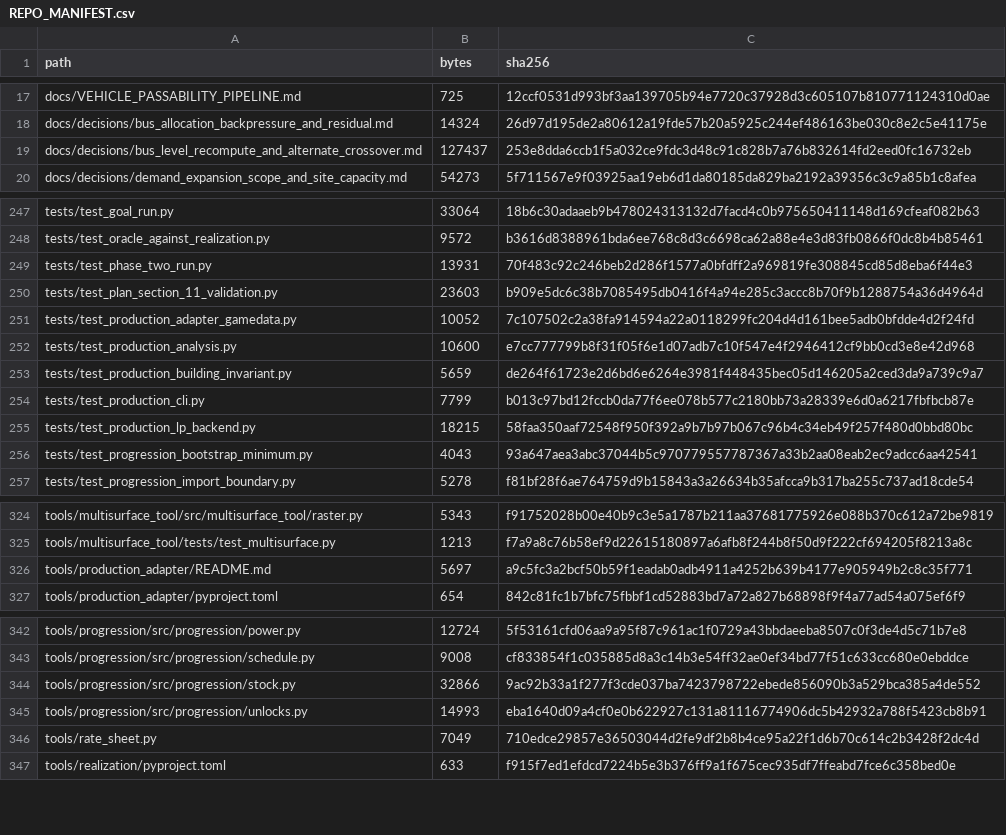
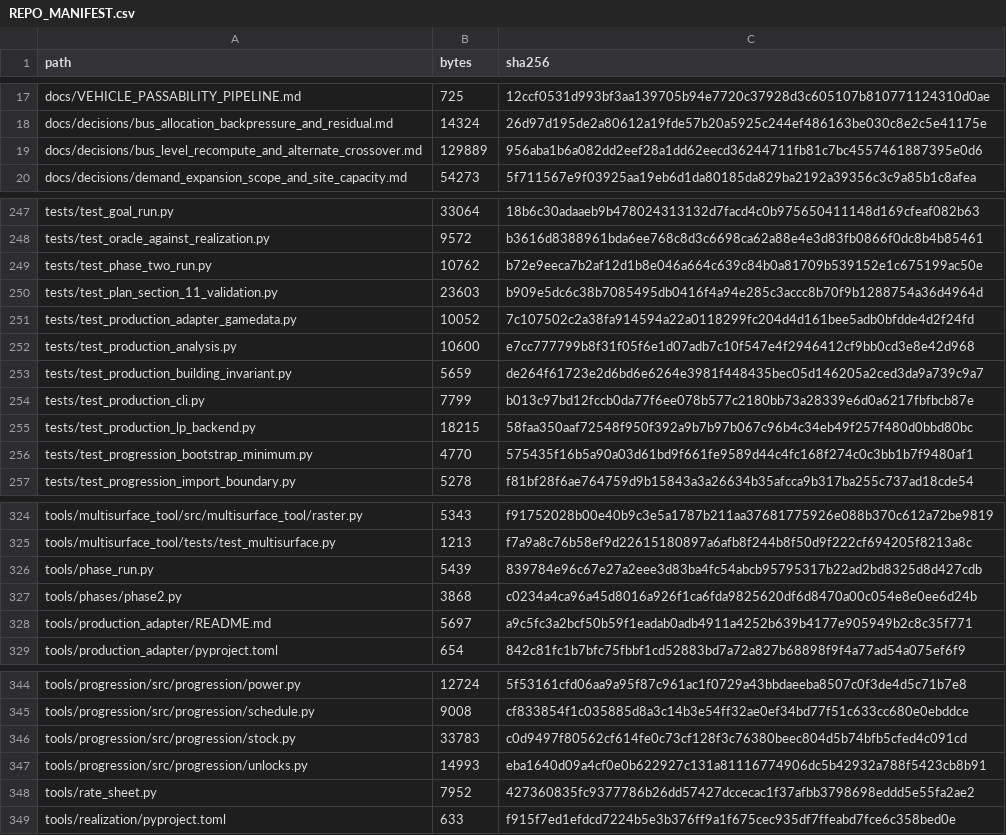
Before and after one commit to GMcDowellJr/satisfactory_progression_planner, a CSV file: REPO_MANIFEST.csv, drawn as a sheet; only a part is shown, gaps mark what is left out.

Commit message:
Regenerate manifests

```diff
--- a/REPO_MANIFEST.csv
+++ b/REPO_MANIFEST.csv
@@ -18,3 +18,3 @@ docs/VEHICLE_PASSABILITY_PIPELINE.md,725,12ccf0531d993bf3aa139705b94e7720c37928d
 docs/decisions/bus_allocation_backpressure_and_residual.md,14324,26d97d195de2a80612a19fde57b20a5925c244ef486163be030c8e2c5e41175e
-docs/decisions/bus_level_recompute_and_alternate_crossover.md,127437,253e8dda6ccb1f5a032ce9fdc3d48c91c828b7a76b832614fd2eed0fc16732eb
+docs/decisions/bus_level_recompute_and_alternate_crossover.md,129889,956aba1b6a082dd2eef28a1dd62eecd36244711fb81c7bc4557461887395e0d6
 docs/decisions/demand_expansion_scope_and_site_capacity.md,54273,5f711567e9f03925aa19eb6d1da80185da829ba2192a39356c3c9a85b1c8afea
@@ -248,3 +248,3 @@ tests/test_goal_run.py,33064,18b6c30adaaeb9b478024313132d7facd4c0b975650411148d1
 tests/test_oracle_against_realization.py,9572,b3616d8388961bda6ee768c8d3c6698ca62a88e4e3d83fb0866f0dc8b4b85461
-tests/test_phase_two_run.py,13931,70f483c92c246beb2d286f1577a0bfdff2a969819fe308845cd85d8eba6f44e3
+tests/test_phase_two_run.py,10762,b72e9eeca7b2af12d1b8e046a664c639c84b0a81709b539152e1c675199ac50e
 tests/test_plan_section_11_validation.py,23603,b909e5dc6c38b7085495db0416f4a94e285c3accc8b70f9b1288754a36d4964d
@@ -255,3 +255,3 @@ tests/test_production_cli.py,7799,b013c97bd12fccb0da77f6ee078b577c2180bb73a28339
 tests/test_production_lp_backend.py,18215,58faa350aaf72548f950f392a9b7b97b067c96b4c34eb49f257f480d0bbd80bc
-tests/test_progression_bootstrap_minimum.py,4043,93a647aea3abc37044b5c970779557787367a33b2aa08eab2ec9adcc6aa42541
+tests/test_progression_bootstrap_minimum.py,4770,575435f16b5a90a03d61bd9f661fe9589d44c4fc168f274c0c3bb1b7f9480af1
 tests/test_progression_import_boundary.py,5278,f81bf28f6ae764759d9b15843a3a26634b35afcca9b317ba255c737ad18cde54
@@ -325,2 +325,4 @@ tools/multisurface_tool/src/multisurface_tool/raster.py,5343,f91752028b00e40b9c3
 tools/multisurface_tool/tests/test_multisurface.py,1213,f7a9a8c76b58ef9d22615180897a6afb8f244b8f50d9f222cf694205f8213a8c
+tools/phase_run.py,5439,839784e96c67e27a2eee3d83ba4fc54abcb95795317b22ad2bd8325d8d427cdb
+tools/phases/phase2.py,3868,c0234a4ca96a45d8016a926f1ca6fda9825620df6d8470a00c054e8e0ee6d24b
 tools/production_adapter/README.md,5697,a9c5fc3a2bcf50b59f1eadab0adb4911a4252b639b4177e905949b2c8c35f771
@@ -343,5 +345,5 @@ tools/progression/src/progression/power.py,12724,5f53161cfd06aa9a95f87c961ac1f07
 tools/progression/src/progression/schedule.py,9008,cf833854f1c035885d8a3c14b3e54ff32ae0ef34bd77f51c633cc680e0ebddce
-tools/progression/src/progression/stock.py,32866,9ac92b33a1f277f3cde037ba7423798722ebede856090b3a529bca385a4de552
+tools/progression/src/progression/stock.py,33783,c0d9497f80562cf614fe0c73cf128f3c76380beec804d5b74bfb5cfed4c091cd
 tools/progression/src/progression/unlocks.py,14993,eba1640d09a4cf0e0b622927c131a81116774906dc5b42932a788f5423cb8b91
-tools/rate_sheet.py,7049,710edce29857e36503044d2fe9df2b8b4ce95a22f1d6b70c614c2b3428f2dc4d
+tools/rate_sheet.py,7952,427360835fc9377786b26dd57427dccecac1f37afbb3798698eddd5e55fa2ae2
 tools/realization/pyproject.toml,633,f915f7ed1efdcd7224b5e3b376ff9a1f675cec935df7ffeabd7fce6c358bed0e
```
